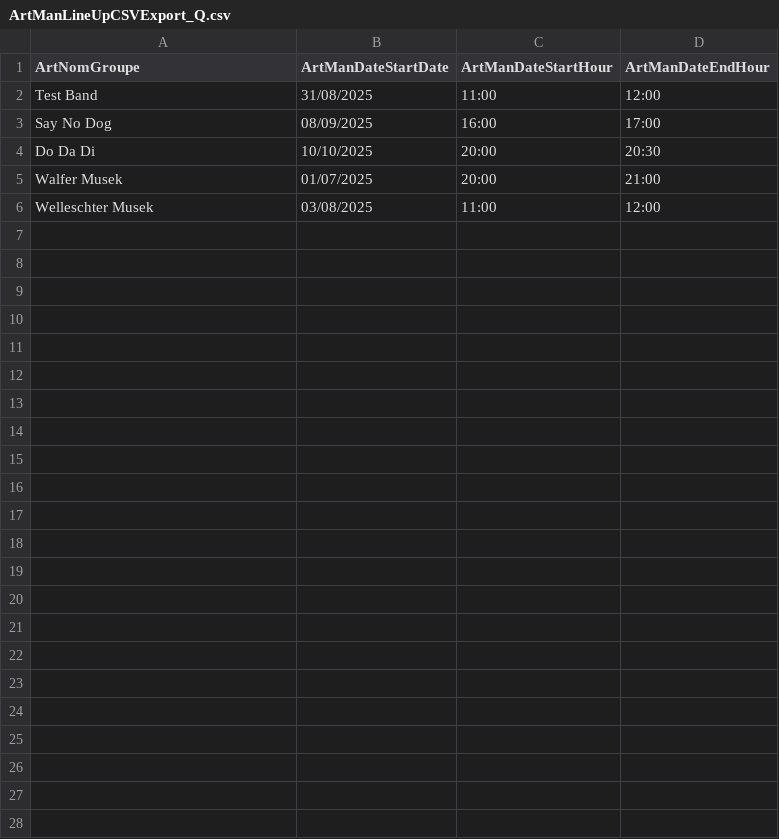
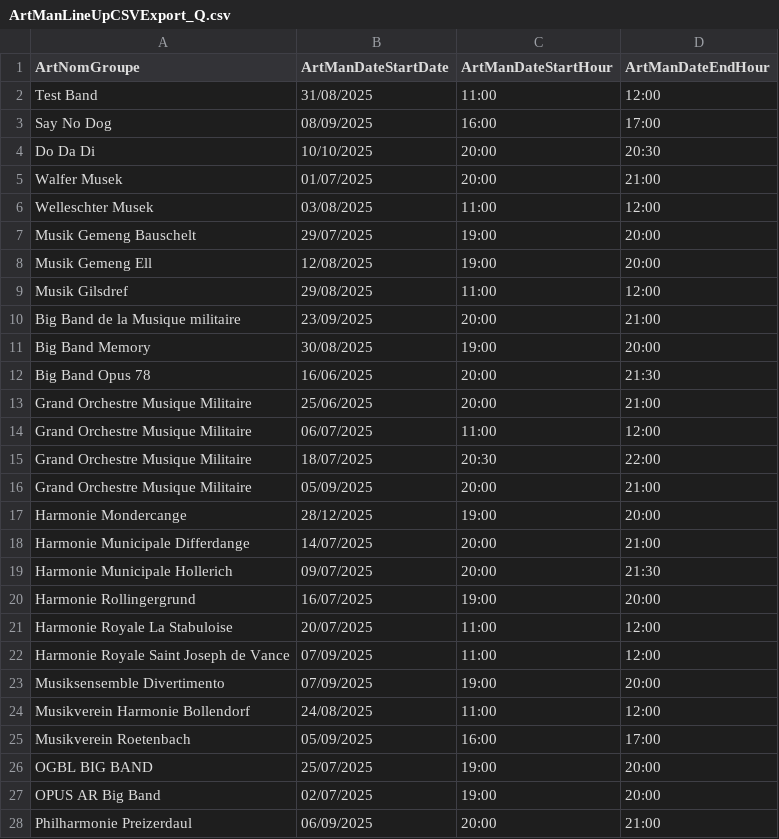
Before and after one commit to dschroed78/plessinconcert, a CSV file: ArtManLineUpCSVExport_Q.csv, drawn as a sheet; the diff names each change by its address in the sheet, - before the commit and + after, or states it on an @@ line.

Commit message:
Update ArtManLineUpCSVExport_Q.csv

```diff
--- a/ArtManLineUpCSVExport_Q.csv
+++ b/ArtManLineUpCSVExport_Q.csv
+row 7: Musik Gemeng Bauschelt | 29/07/2025 | 19:00 | 20:00
+row 8: Musik Gemeng Ell | 12/08/2025 | 19:00 | 20:00
+row 9: Musik Gilsdref | 29/08/2025 | 11:00 | 12:00
+row 10: Big Band de la Musique militaire | 23/09/2025 | 20:00 | 21:00
+row 11: Big Band Memory | 30/08/2025 | 19:00 | 20:00
+row 12: Big Band Opus 78 | 16/06/2025 | 20:00 | 21:30
+row 13: Grand Orchestre Musique Militaire | 25/06/2025 | 20:00 | 21:00
+row 14: Grand Orchestre Musique Militaire | 06/07/2025 | 11:00 | 12:00
+row 15: Grand Orchestre Musique Militaire | 18/07/2025 | 20:30 | 22:00
+row 16: Grand Orchestre Musique Militaire | 05/09/2025 | 20:00 | 21:00
+row 17: Harmonie Mondercange | 28/12/2025 | 19:00 | 20:00
+row 18: Harmonie Municipale Differdange | 14/07/2025 | 20:00 | 21:00
+row 19: Harmonie Municipale Hollerich | 09/07/2025 | 20:00 | 21:30
+row 20: Harmonie Rollingergrund | 16/07/2025 | 19:00 | 20:00
+row 21: Harmonie Royale La Stabuloise | 20/07/2025 | 11:00 | 12:00
+row 22: Harmonie Royale Saint Joseph de Vance | 07/09/2025 | 11:00 | 12:00
+row 23: Musiksensemble Divertimento | 07/09/2025 | 19:00 | 20:00
+row 24: Musikverein Harmonie Bollendorf | 24/08/2025 | 11:00 | 12:00
+row 25: Musikverein Roetenbach | 05/09/2025 | 16:00 | 17:00
+row 26: OGBL BIG BAND | 25/07/2025 | 19:00 | 20:00
+row 27: OPUS AR Big Band | 02/07/2025 | 19:00 | 20:00
+row 28: Philharmonie Preizerdaul | 06/09/2025 | 20:00 | 21:00
```
